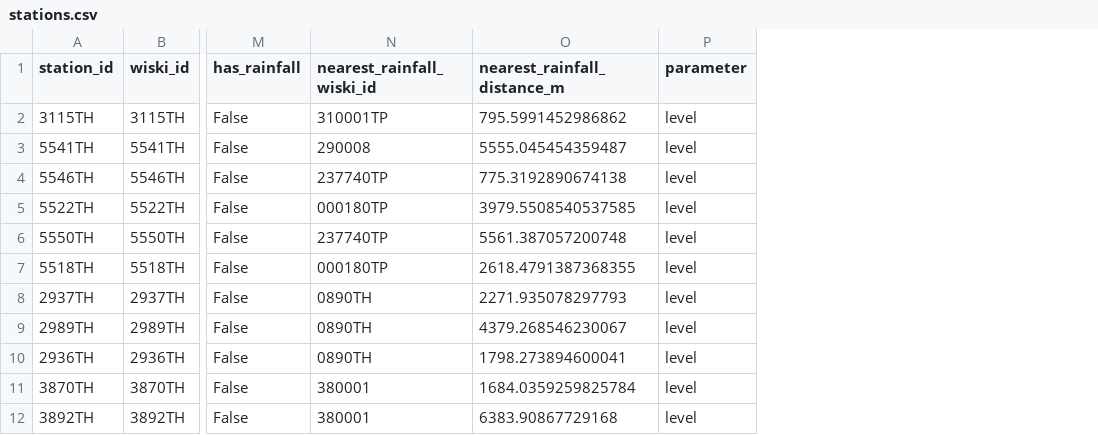
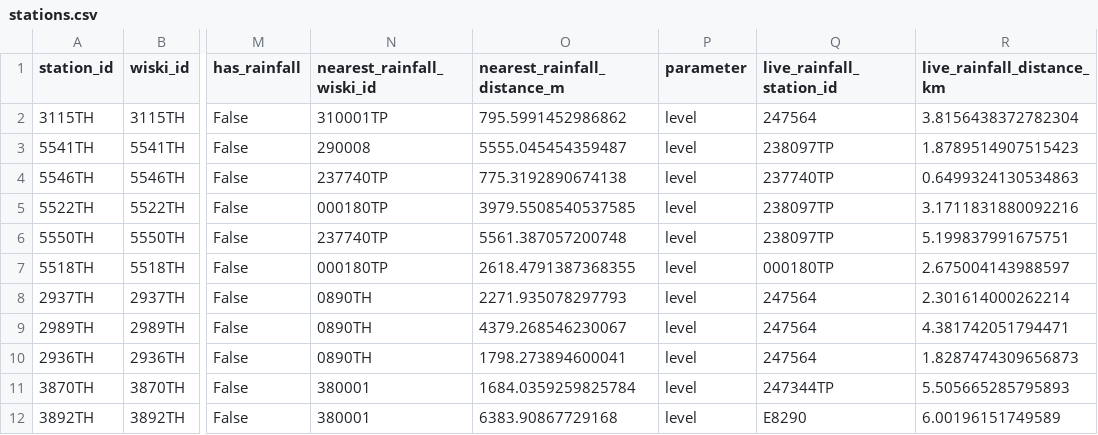
Before and after one commit to camerons-world/flood_risk_classifier, a CSV file: data/stations.csv, drawn as a sheet; only a part is shown, gaps mark what is left out; the diff names each change by its address in the sheet, - before the commit and + after, or states it on an @@ line.

Commit message:
Add nearest live-queryable rainfall station per station (training gauges mostly not live)

```diff
--- a/data/stations.csv
+++ b/data/stations.csv
+column Q (live_rainfall_station_id), rows 2-12: 247564 | 238097TP | 237740TP | 238097TP | 238097TP | 000180TP | 247564 | 247564 | 247564 | 247344TP | E8290
+column R (live_rainfall_distance_km), rows 2-12: 3.8156438372782304 | 1.8789514907515423 | 0.6499324130534863 | 3.1711831880092216 | 5.199837991675751 | 2.675004143988597 | 2.301614000262214 | 4.381742051794471 | 1.8287474309656873 | 5.505665285795893 | 6.00196151749589
```
